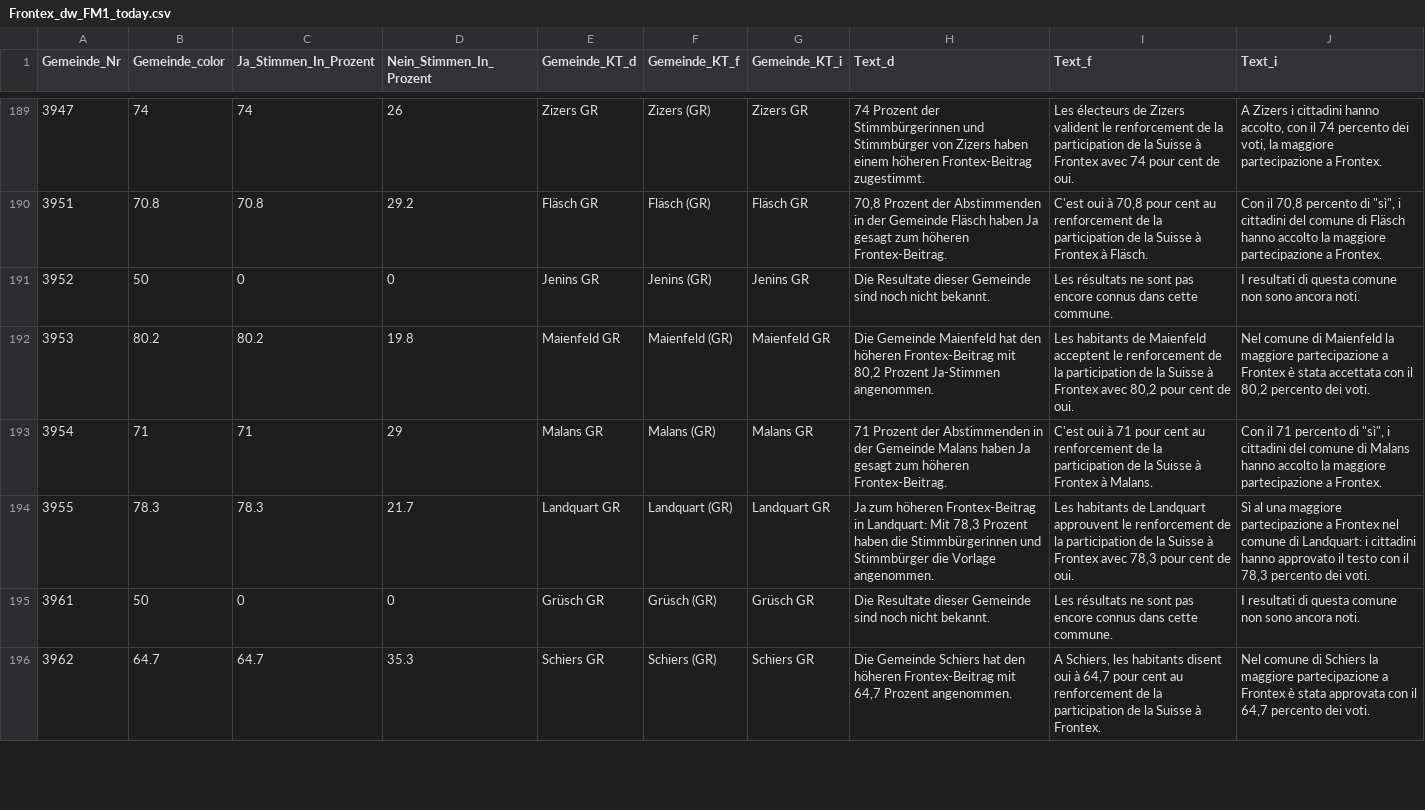
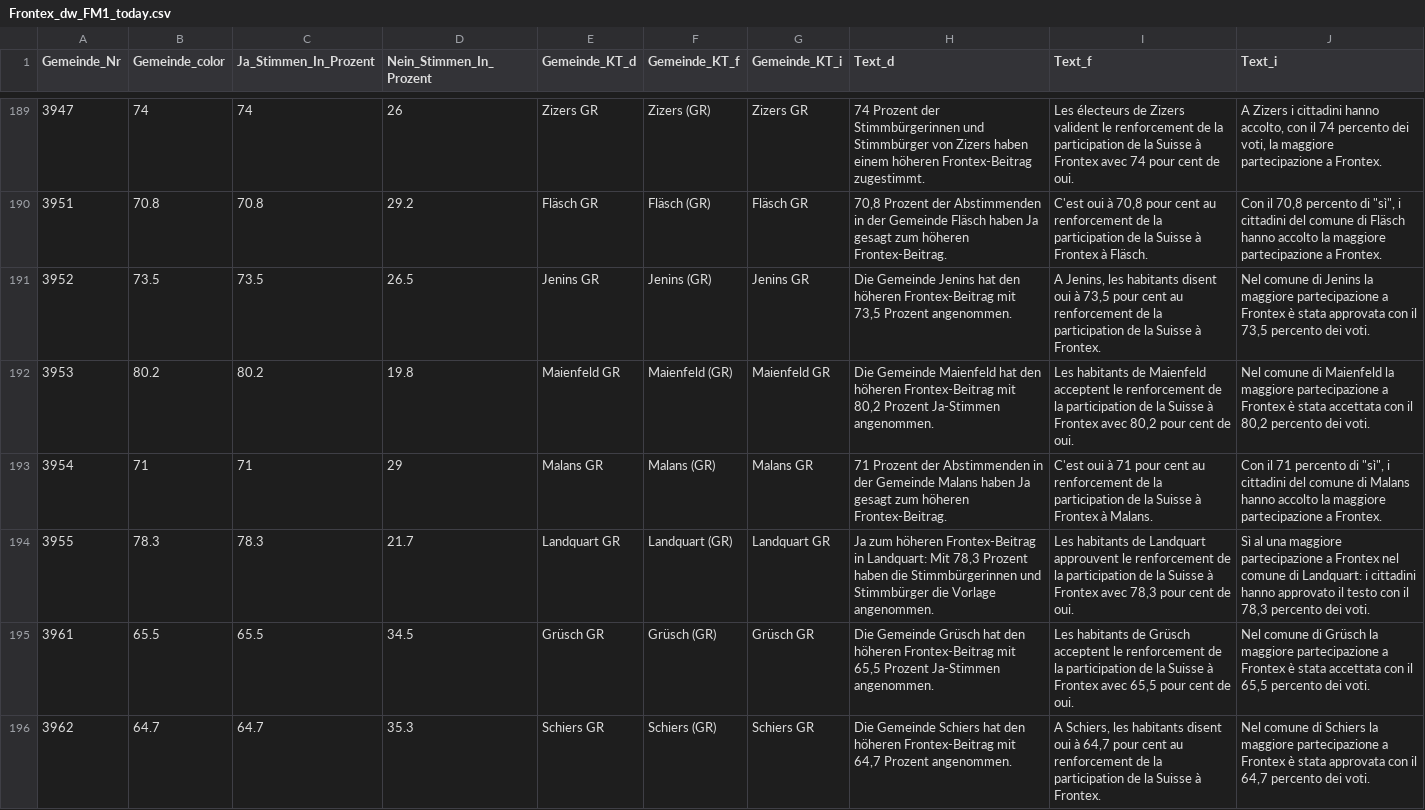
Before and after one commit to awp-finanznachrichten/lena_mai2022, a CSV file: Output/Frontex_dw_FM1_today.csv, drawn as a sheet; only a part is shown, gaps mark what is left out; the diff covers the shown part only.

```diff
--- a/Output/Frontex_dw_FM1_today.csv
+++ b/Output/Frontex_dw_FM1_today.csv
@@ -190,3 +190,3 @@
 3951,70.8,70.8,29.2,"Fläsch GR","Fläsch (GR)","Fläsch GR","70,8 Prozent der Abstimmenden in der Gemeinde Fläsch haben Ja gesagt zum höheren Frontex-Beitrag.","C'est oui à 70,8 pour cent au renforcement de la participation de la Suisse à Frontex à Fläsch.","Con il 70,8 percento di ""sì"", i cittadini del comune di Fläsch hanno accolto la maggiore partecipazione a Frontex."
-3952,50,0,0,"Jenins GR","Jenins (GR)","Jenins GR","Die Resultate dieser Gemeinde sind noch nicht bekannt.","Les résultats ne sont pas encore connus dans cette commune.","I resultati di questa comune non sono ancora noti."
+3952,73.5,73.5,26.5,"Jenins GR","Jenins (GR)","Jenins GR","Die Gemeinde Jenins hat den höheren Frontex-Beitrag mit 73,5 Prozent angenommen.","A Jenins, les habitants disent oui à 73,5 pour cent au renforcement de la participation de la Suisse à Frontex.","Nel comune di Jenins la maggiore partecipazione a Frontex è stata approvata con il 73,5 percento dei voti."
 3953,80.2,80.2,19.8,"Maienfeld GR","Maienfeld (GR)","Maienfeld GR","Die Gemeinde Maienfeld hat den höheren Frontex-Beitrag mit 80,2 Prozent Ja-Stimmen angenommen.","Les habitants de Maienfeld acceptent le renforcement de la participation de la Suisse à Frontex avec 80,2 pour cent de oui.","Nel comune di Maienfeld la maggiore partecipazione a Frontex è stata accettata con il 80,2 percento dei voti."
@@ -194,3 +194,3 @@
 3955,78.3,78.3,21.7,"Landquart GR","Landquart (GR)","Landquart GR","Ja zum höheren Frontex-Beitrag in Landquart: Mit 78,3 Prozent haben die Stimmbürgerinnen und Stimmbürger die Vorlage angenommen.","Les habitants de Landquart approuvent le renforcement de la participation de la Suisse à Frontex avec 78,3 pour cent de oui.","Sì al una maggiore partecipazione a Frontex nel comune di Landquart: i cittadini hanno approvato il testo con il 78,3 percento dei voti."
-3961,50,0,0,"Grüsch GR","Grüsch (GR)","Grüsch GR","Die Resultate dieser Gemeinde sind noch nicht bekannt.","Les résultats ne sont pas encore connus dans cette commune.","I resultati di questa comune non sono ancora noti."
+3961,65.5,65.5,34.5,"Grüsch GR","Grüsch (GR)","Grüsch GR","Die Gemeinde Grüsch hat den höheren Frontex-Beitrag mit 65,5 Prozent Ja-Stimmen angenommen.","Les habitants de Grüsch acceptent le renforcement de la participation de la Suisse à Frontex avec 65,5 pour cent de oui.","Nel comune di Grüsch la maggiore partecipazione a Frontex è stata accettata con il 65,5 percento dei voti."
 3962,64.7,64.7,35.3,"Schiers GR","Schiers (GR)","Schiers GR","Die Gemeinde Schiers hat den höheren Frontex-Beitrag mit 64,7 Prozent angenommen.","A Schiers, les habitants disent oui à 64,7 pour cent au renforcement de la participation de la Suisse à Frontex.","Nel comune di Schiers la maggiore partecipazione a Frontex è stata approvata con il 64,7 percento dei voti."
```
Also changed, not shown: 90 edited cells elsewhere in this file, Output/Film_dw_FM1_today.csv, Output/Transplantation_dw_FM1_today.csv, 19 other files.
